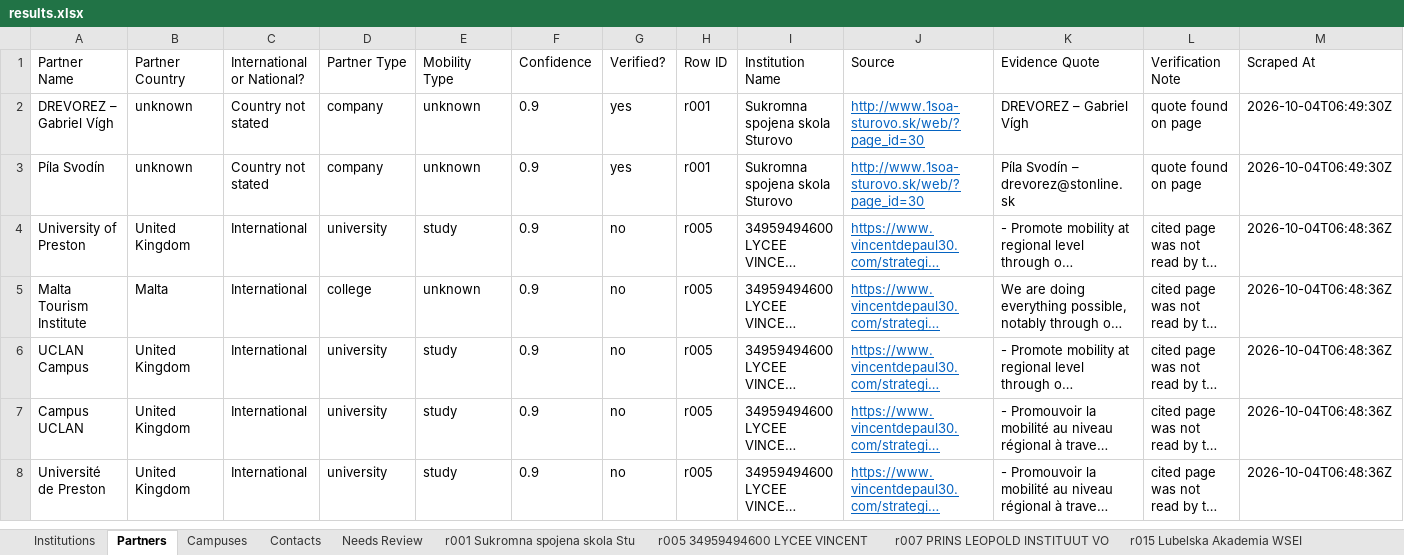
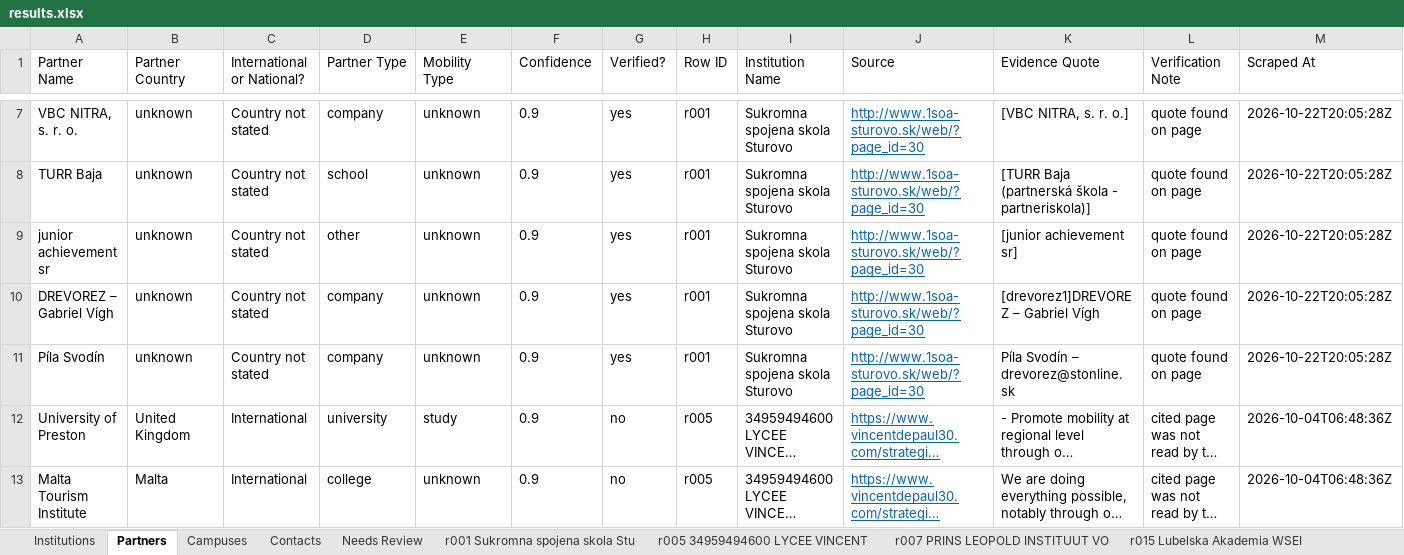
Before and after one commit to mhuzaifawebdev/paragon-automations, an Excel workbook: data_hei/batch-20261003-2347/results.xlsx, sheet Partners, drawn as a sheet; only a part is shown, gaps mark what is left out; the shorter side is filled out with more unchanged rows; long unchanged cells end in …; values as stored, in another font and other column widths than the file's, no borders; addresses are those after the commit; the diff covers the shown part only; the diff names each change by its address in the sheet, - before the commit and + after, or states it on an @@ line.

```diff
--- a/data_hei/batch-20261003-2347/results.xlsx (sheet Partners)
+++ b/data_hei/batch-20261003-2347/results.xlsx (sheet Partners)
+row 7: VBC NITRA, s. r. o. | unknown | Country not stated | company | unknown | 0.9 | yes | r001 | Sukromna spojena skola Sturovo | http://www.1soa-sturovo.sk/web/?page_id=30 | [VBC NITRA, s. r. o.] | quote found on page | 2026-10-22T20:05:28Z
+row 8: TURR Baja | unknown | Country not stated | school | unknown | 0.9 | yes | r001 | Sukromna spojena skola Sturovo | http://www.1soa-sturovo.sk/web/?page_id=30 | [TURR Baja (partnerská škola - partneriskola)] | quote found on page | 2026-10-22T20:05:28Z
+row 9: junior achievement sr | unknown | Country not stated | other | unknown | 0.9 | yes | r001 | Sukromna spojena skola Sturovo | http://www.1soa-sturovo.sk/web/?page_id=30 | [junior achievement sr] | quote found on page | 2026-10-22T20:05:28Z
-K10 (Evidence Quote): DREVOREZ – Gabriel Vígh
+K10 (Evidence Quote): [drevorez1]DREVOREZ – Gabriel Vígh
-M10:M11 (Scraped At): 2026-10-04T06:49:30Z
+M10:M11 (Scraped At): 2026-10-22T20:05:28Z
```
Also changed, not shown: 5 added rows and 36 edited cells elsewhere in this sheet, sheet r001 Sukromna spojena skola Stu, sheet Institutions, sheet Campuses, sheet Needs Review, sheet Contacts, sheet r031 ESCUELA SUPERIOR DE ARTE D, 5 other files.
